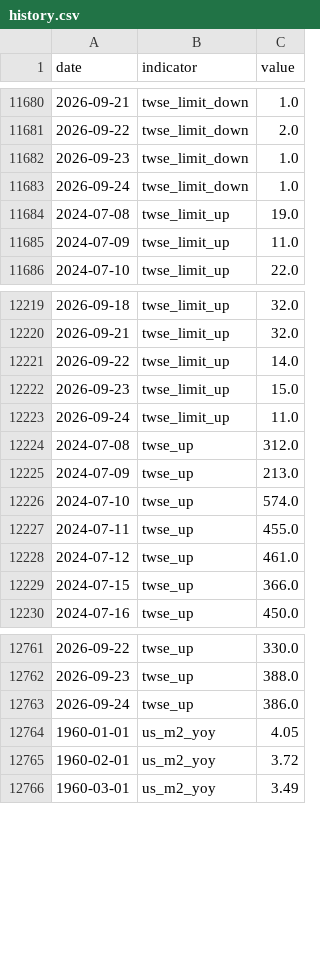
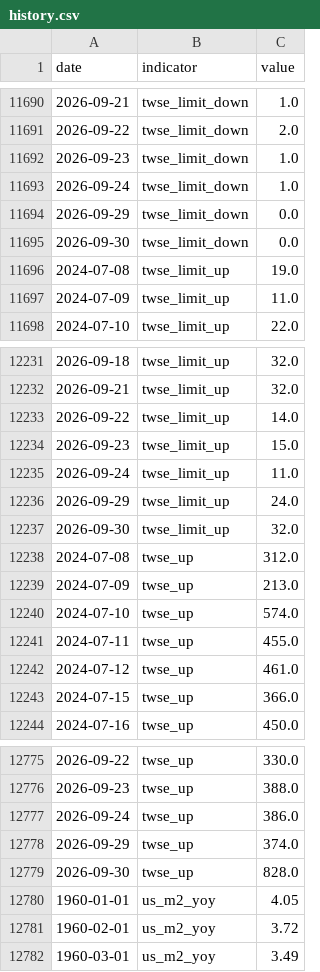
Before and after one commit to RealWei/tw-stock-sentiment, a CSV file: data/history.csv, drawn as a sheet; only a part is shown, gaps mark what is left out; the diff covers the shown part only.

```diff
--- a/data/history.csv
+++ b/data/history.csv
@@ -11683,2 +11693,4 @@ date,indicator,value
 2026-09-24,twse_limit_down,1.0
+2026-09-29,twse_limit_down,0.0
+2026-09-30,twse_limit_down,0.0
 2024-07-08,twse_limit_up,19.0
@@ -12223,2 +12235,4 @@ date,indicator,value
 2026-09-24,twse_limit_up,11.0
+2026-09-29,twse_limit_up,24.0
+2026-09-30,twse_limit_up,32.0
 2024-07-08,twse_up,312.0
@@ -12763,2 +12777,4 @@ date,indicator,value
 2026-09-24,twse_up,386.0
+2026-09-29,twse_up,374.0
+2026-09-30,twse_up,828.0
 1960-01-01,us_m2_yoy,4.05
```
Also changed, not shown: 10 added rows elsewhere in this file.
